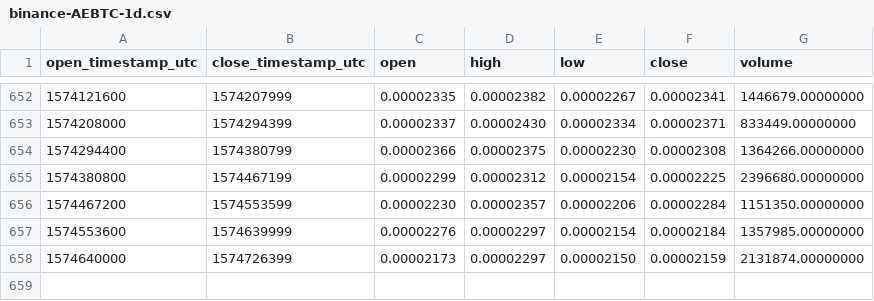
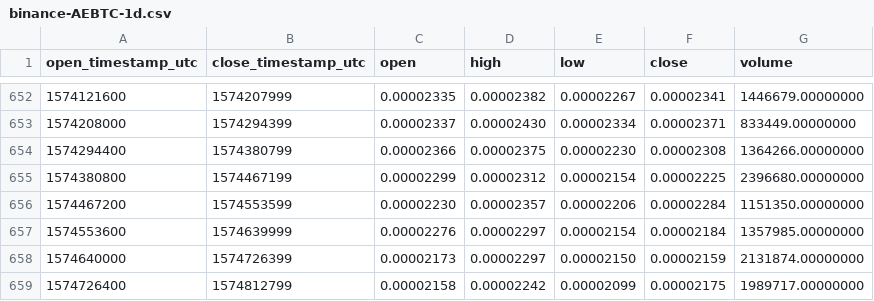
Before and after one commit to cryptobigbro/binance-AEBTC, a CSV file: binance-AEBTC-1d.csv, drawn as a sheet; only a part is shown, gaps mark what is left out; the diff names each change by its address in the sheet, - before the commit and + after, or states it on an @@ line.

Commit message:
Update OHLCV data.

```diff
--- a/binance-AEBTC-1d.csv
+++ b/binance-AEBTC-1d.csv
+row 659: 1574726400 | 1574812799 | 0.00002158 | 0.00002242 | 0.00002099 | 0.00002175 | 1989717.00000000
```
Also changed, not shown: 1 other file.
